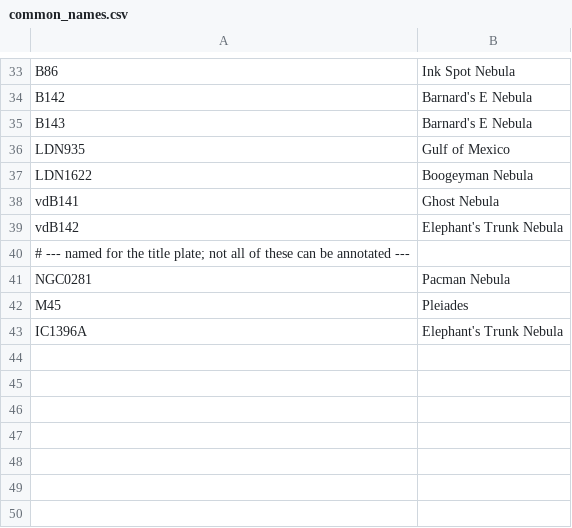
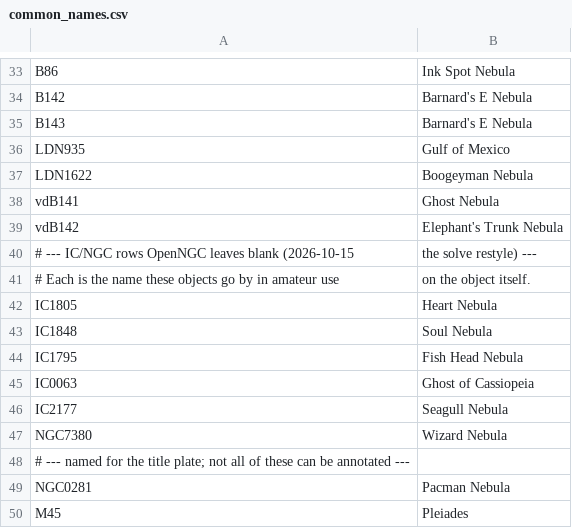
Before and after one commit to astehn/nocturne, a CSV file: nocturne/data/common_names.csv, drawn as a sheet; only a part is shown, gaps mark what is left out; the shorter side is filled out with more unchanged rows; the diff names each change by its address in the sheet, - before the commit and + after, or states it on an @@ line.

```diff
--- a/nocturne/data/common_names.csv
+++ b/nocturne/data/common_names.csv
+row 40: # --- IC/NGC rows OpenNGC leaves blank (2026-10-15 | the solve restyle) ---
+row 41: # Each is the name these objects go by in amateur use | on the object itself.
+row 42: IC1805 | Heart Nebula
+row 43: IC1848 | Soul Nebula
+row 44: IC1795 | Fish Head Nebula
+row 45: IC0063 | Ghost of Cassiopeia
+row 46: IC2177 | Seagull Nebula
+row 47: NGC7380 | Wizard Nebula
```
Also changed, not shown: 2 other files.
